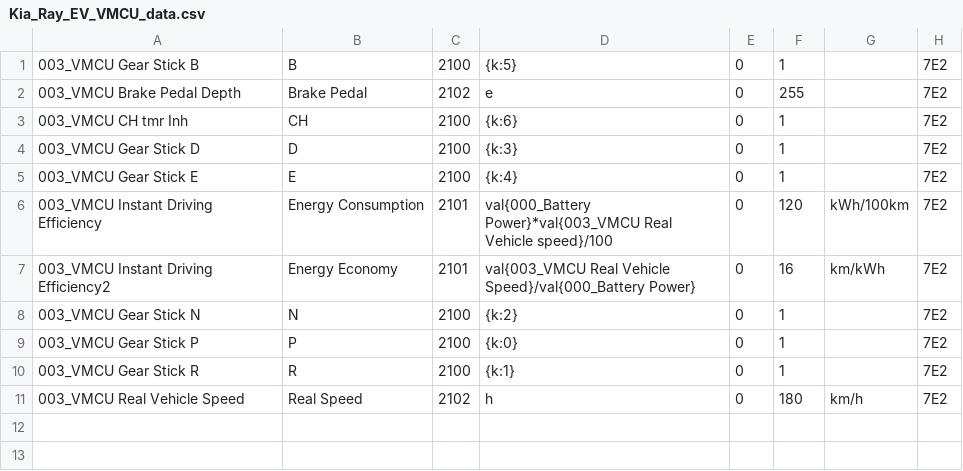
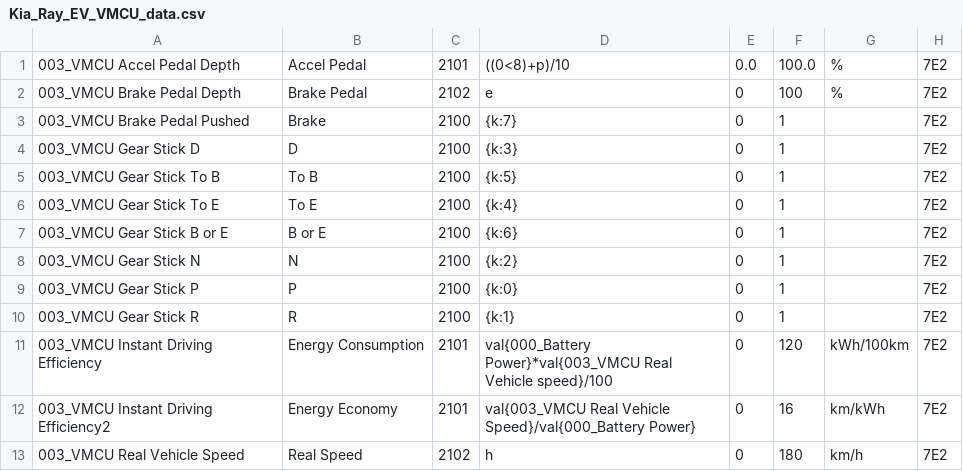
Before and after one commit to JejuSoul/OBD-PIDs-for-HKMC-EVs, a CSV file: Ray EV/extendedpids/Kia_Ray_EV_VMCU_data.csv, drawn as a sheet.

Commit message:
Updated VMCU file for Ray EV.

```diff
--- a/Ray EV/extendedpids/Kia_Ray_EV_VMCU_data.csv
+++ b/Ray EV/extendedpids/Kia_Ray_EV_VMCU_data.csv
@@ -1,8 +1,8 @@
-003_VMCU Gear Stick B,B,2100,{k:5},0,1,,7E2
-003_VMCU Brake Pedal Depth,Brake Pedal,2102,e,0,255,,7E2
-003_VMCU CH tmr Inh,CH,2100,{k:6},0,1,,7E2
+003_VMCU Accel Pedal Depth,Accel Pedal,2101,((0<8)+p)/10,0.0,100.0,%,7E2
+003_VMCU Brake Pedal Depth,Brake Pedal,2102,e,0,100,%,7E2
+003_VMCU Brake Pedal Pushed,Brake,2100,{k:7},0,1,,7E2
 003_VMCU Gear Stick D,D,2100,{k:3},0,1,,7E2
-003_VMCU Gear Stick E,E,2100,{k:4},0,1,,7E2
-003_VMCU Instant Driving Efficiency,Energy Consumption,2101,val{000_Battery Power}*val{003_VMCU Real Vehicle speed}/100,0,120,kWh/100km,7E2
-003_VMCU Instant Driving Efficiency2,Energy Economy,2101,val{003_VMCU Real Vehicle Speed}/val{000_Battery Power},0,16,km/kWh,7E2
+003_VMCU Gear Stick To B,To B,2100,{k:5},0,1,,7E2
+003_VMCU Gear Stick To E,To E,2100,{k:4},0,1,,7E2
+003_VMCU Gear Stick B or E,B or E,2100,{k:6},0,1,,7E2
 003_VMCU Gear Stick N,N,2100,{k:2},0,1,,7E2
@@ -10,2 +10,4 @@
 003_VMCU Gear Stick R,R,2100,{k:1},0,1,,7E2
+003_VMCU Instant Driving Efficiency,Energy Consumption,2101,val{000_Battery Power}*val{003_VMCU Real Vehicle speed}/100,0,120,kWh/100km,7E2
+003_VMCU Instant Driving Efficiency2,Energy Economy,2101,val{003_VMCU Real Vehicle Speed}/val{000_Battery Power},0,16,km/kWh,7E2
 003_VMCU Real Vehicle Speed,Real Speed,2102,h,0,180,km/h,7E2
```
